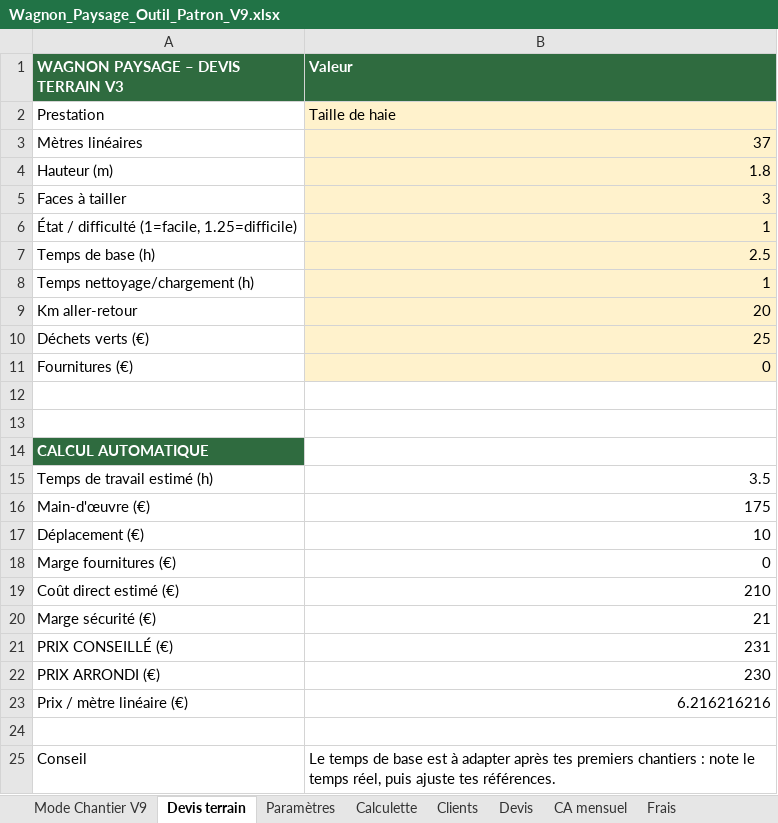
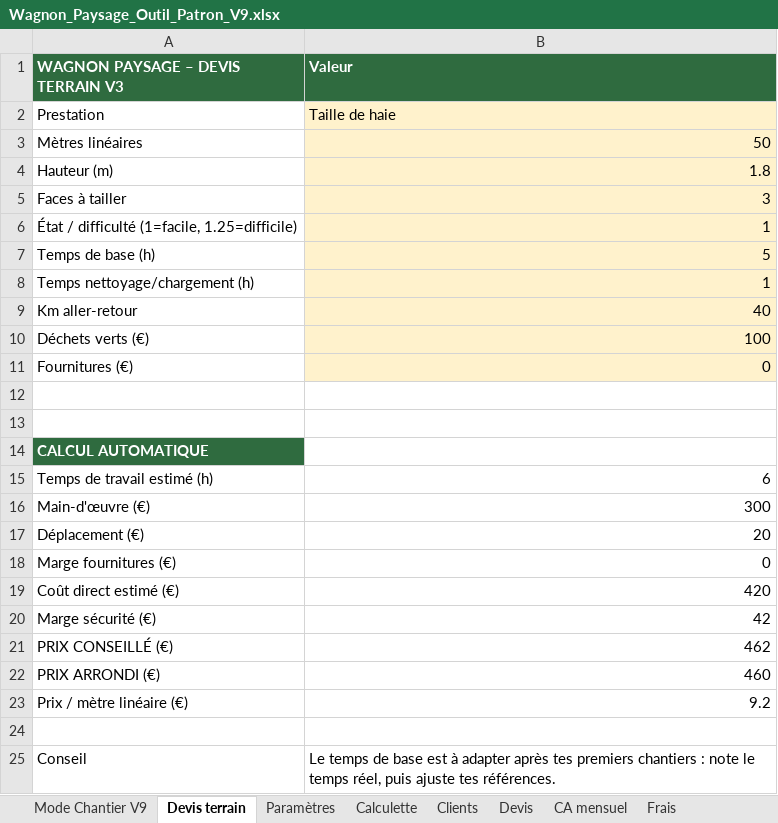
Before and after one commit to wagnonPaysage/wagnon-devis, an Excel workbook: Wagnon_Paysage_Outil_Patron_V9.xlsx, sheet Devis terrain, drawn as a sheet; values as stored, in another font and other column widths than the file's, no borders; the diff names each change by its address in the sheet, - before the commit and + after, or states it on an @@ line.

Commit message:
Excel mis à jour

```diff
--- a/Wagnon_Paysage_Outil_Patron_V9.xlsx (sheet Devis terrain)
+++ b/Wagnon_Paysage_Outil_Patron_V9.xlsx (sheet Devis terrain)
-B3 (Valeur): 37
+B3 (Valeur): 50
-B7 (Valeur): 2.5
+B7 (Valeur): 5
-B9 (Valeur): 20
+B9 (Valeur): 40
-B10 (Valeur): 25
+B10 (Valeur): 100
-B15 (Valeur): 3.5
+B15 (Valeur): 6
-B16 (Valeur): 175
+B16 (Valeur): 300
-B17 (Valeur): 10
+B17 (Valeur): 20
-B19 (Valeur): 210
+B19 (Valeur): 420
-B20 (Valeur): 21
+B20 (Valeur): 42
-B21 (Valeur): 231
+B21 (Valeur): 462
-B22 (Valeur): 230
+B22 (Valeur): 460
-B23 (Valeur): 6.216216216
+B23 (Valeur): 9.2
```
Also changed, not shown: sheet Mode Chantier V9.
